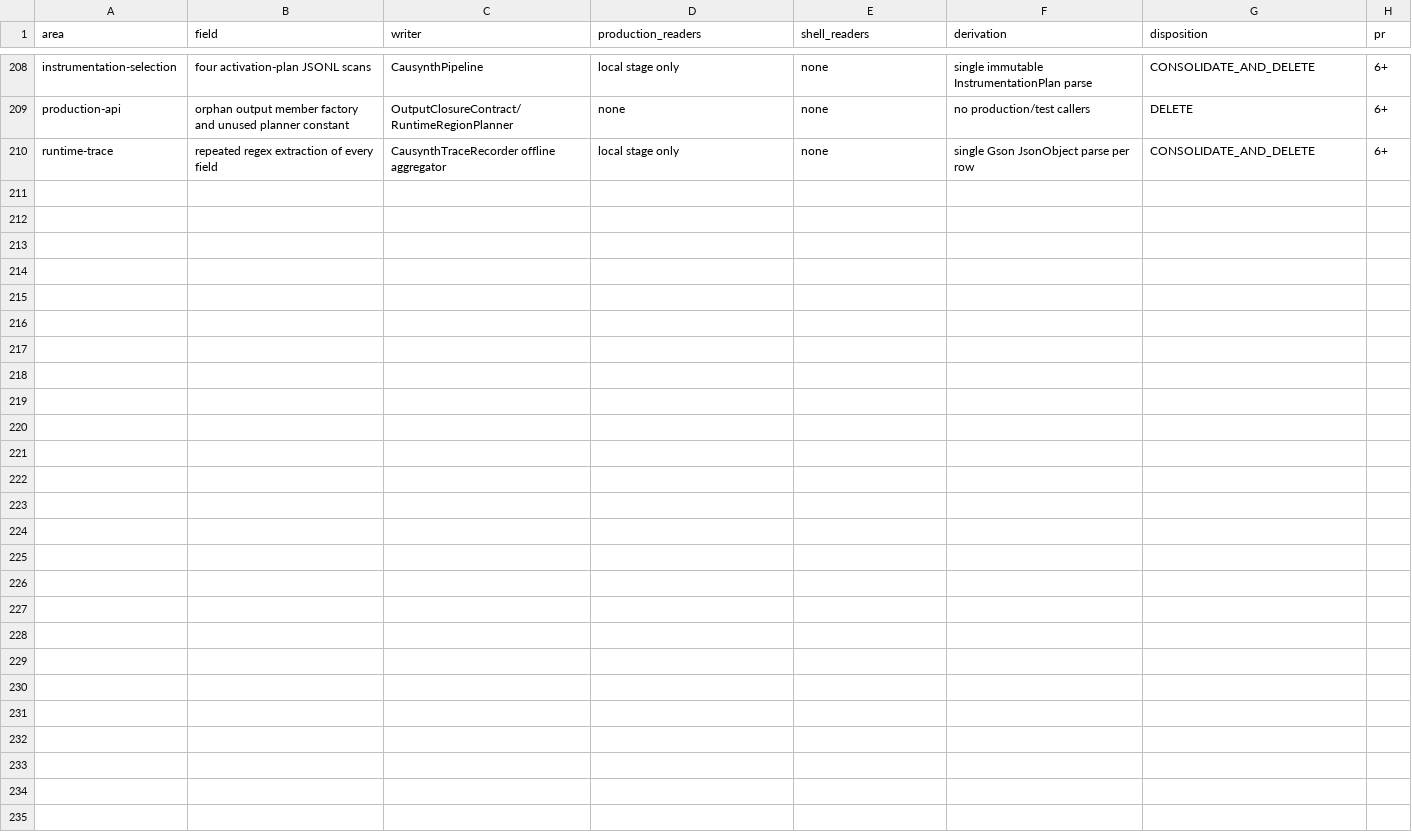
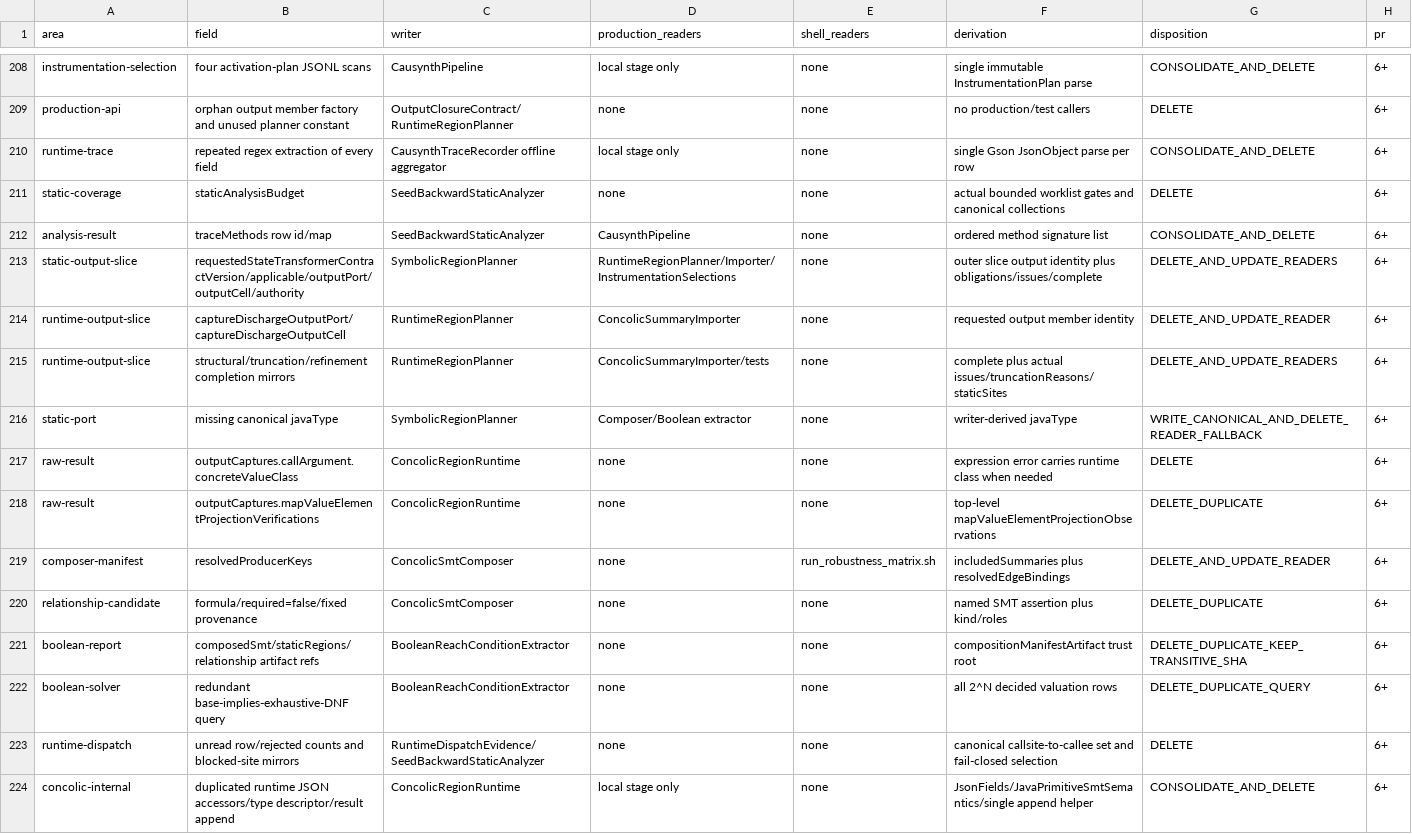
Before and after one commit to JHSUYU/GraphChecker, a TSV file: docs/refactor_field_ledger.tsv, drawn as a sheet; only a part is shown, gaps mark what is left out.

Commit message:
Collapse output closure and composition mirrors

```diff
--- a/docs/refactor_field_ledger.tsv
+++ b/docs/refactor_field_ledger.tsv
@@ -210 +210,15 @@ production-api	orphan output member factory and unused planner constant	OutputCl
 runtime-trace	repeated regex extraction of every field	CausynthTraceRecorder offline aggregator	local stage only	none	single Gson JsonObject parse per row	CONSOLIDATE_AND_DELETE	6+
+static-coverage	staticAnalysisBudget	SeedBackwardStaticAnalyzer	none	none	actual bounded worklist gates and canonical collections	DELETE	6+
+analysis-result	traceMethods row id/map	SeedBackwardStaticAnalyzer	CausynthPipeline	none	ordered method signature list	CONSOLIDATE_AND_DELETE	6+
+static-output-slice	requestedStateTransformerContractVersion/applicable/outputPort/outputCell/authority	SymbolicRegionPlanner	RuntimeRegionPlanner/Importer/InstrumentationSelections	none	outer slice output identity plus obligations/issues/complete	DELETE_AND_UPDATE_READERS	6+
+runtime-output-slice	captureDischargeOutputPort/captureDischargeOutputCell	RuntimeRegionPlanner	ConcolicSummaryImporter	none	requested output member identity	DELETE_AND_UPDATE_READER	6+
+runtime-output-slice	structural/truncation/refinement completion mirrors	RuntimeRegionPlanner	ConcolicSummaryImporter/tests	none	complete plus actual issues/truncationReasons/staticSites	DELETE_AND_UPDATE_READERS	6+
+static-port	missing canonical javaType	SymbolicRegionPlanner	Composer/Boolean extractor	none	writer-derived javaType	WRITE_CANONICAL_AND_DELETE_READER_FALLBACK	6+
+raw-result	outputCaptures.callArgument.concreteValueClass	ConcolicRegionRuntime	none	none	expression error carries runtime class when needed	DELETE	6+
+raw-result	outputCaptures.mapValueElementProjectionVerifications	ConcolicRegionRuntime	none	none	top-level mapValueElementProjectionObservations	DELETE_DUPLICATE	6+
+composer-manifest	resolvedProducerKeys	ConcolicSmtComposer	none	run_robustness_matrix.sh	includedSummaries plus resolvedEdgeBindings	DELETE_AND_UPDATE_READER	6+
+relationship-candidate	formula/required=false/fixed provenance	ConcolicSmtComposer	none	none	named SMT assertion plus kind/roles	DELETE_DUPLICATE	6+
+boolean-report	composedSmt/staticRegions/relationship artifact refs	BooleanReachConditionExtractor	none	none	compositionManifestArtifact trust root	DELETE_DUPLICATE_KEEP_TRANSITIVE_SHA	6+
+boolean-solver	redundant base-implies-exhaustive-DNF query	BooleanReachConditionExtractor	none	none	all 2^N decided valuation rows	DELETE_DUPLICATE_QUERY	6+
+runtime-dispatch	unread row/rejected counts and blocked-site mirrors	RuntimeDispatchEvidence/SeedBackwardStaticAnalyzer	none	none	canonical callsite-to-callee set and fail-closed selection	DELETE	6+
+concolic-internal	duplicated runtime JSON accessors/type descriptor/result append	ConcolicRegionRuntime	local stage only	none	JsonFields/JavaPrimitiveSmtSemantics/single append helper	CONSOLIDATE_AND_DELETE	6+
```
Also changed, not shown: 18 other files.
